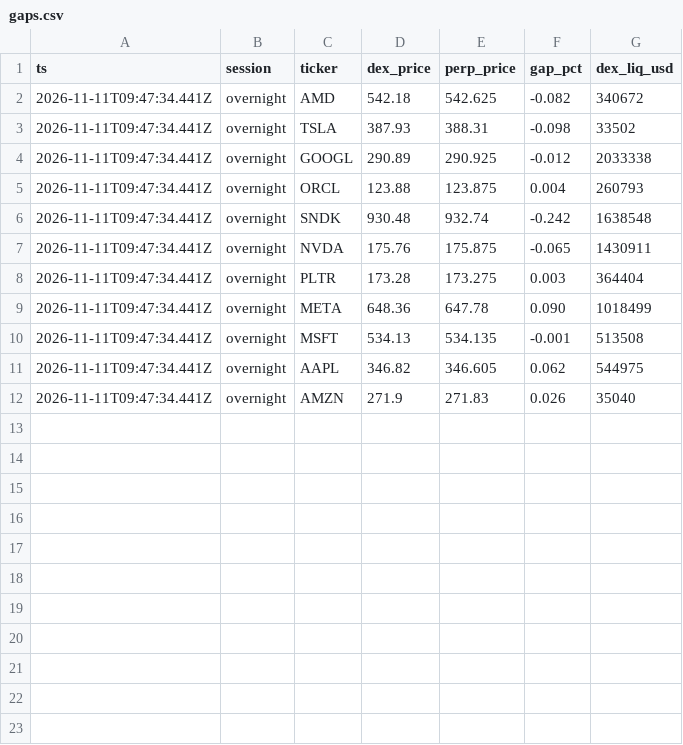
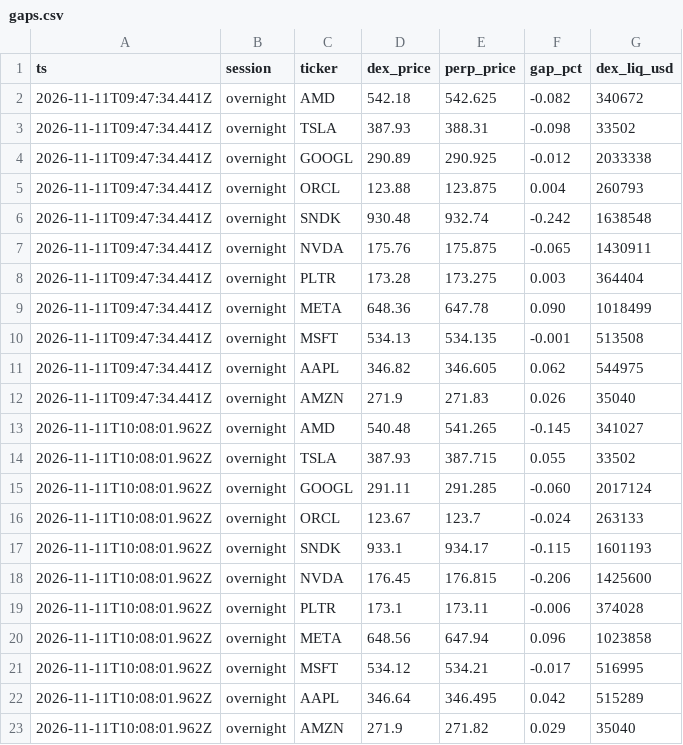
Before and after one commit to medomohamed22/base_ai, a CSV file: data/gaps.csv, drawn as a sheet.

Commit message:
data: gap snapshot

```diff
--- a/data/gaps.csv
+++ b/data/gaps.csv
@@ -12 +12,12 @@ ts,session,ticker,dex_price,perp_price,gap_pct,dex_liq_usd
 2026-11-11T09:47:34.441Z,overnight,AMZN,271.9,271.83,0.026,35040
+2026-11-11T10:08:01.962Z,overnight,AMD,540.48,541.265,-0.145,341027
+2026-11-11T10:08:01.962Z,overnight,TSLA,387.93,387.715,0.055,33502
+2026-11-11T10:08:01.962Z,overnight,GOOGL,291.11,291.285,-0.060,2017124
+2026-11-11T10:08:01.962Z,overnight,ORCL,123.67,123.7,-0.024,263133
+2026-11-11T10:08:01.962Z,overnight,SNDK,933.1,934.17,-0.115,1601193
+2026-11-11T10:08:01.962Z,overnight,NVDA,176.45,176.815,-0.206,1425600
+2026-11-11T10:08:01.962Z,overnight,PLTR,173.1,173.11,-0.006,374028
+2026-11-11T10:08:01.962Z,overnight,META,648.56,647.94,0.096,1023858
+2026-11-11T10:08:01.962Z,overnight,MSFT,534.12,534.21,-0.017,516995
+2026-11-11T10:08:01.962Z,overnight,AAPL,346.64,346.495,0.042,515289
+2026-11-11T10:08:01.962Z,overnight,AMZN,271.9,271.82,0.029,35040
```
